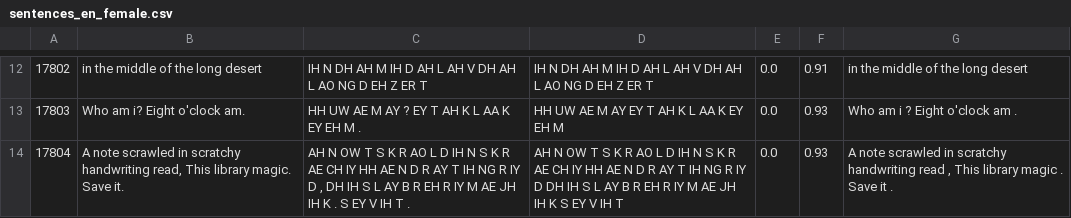
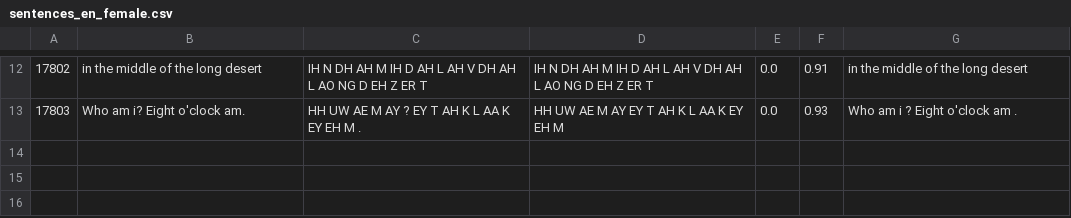
Before and after one commit to Picovoice/orca, a CSV file: res/test_data/integration_sentences/en/sentences_en_female.csv, drawn as a sheet; only a part is shown, gaps mark what is left out; the diff names each change by its address in the sheet, - before the commit and + after, or states it on an @@ line.

```diff
--- a/res/test_data/integration_sentences/en/sentences_en_female.csv
+++ b/res/test_data/integration_sentences/en/sentences_en_female.csv
-row 14: 17804 | A note scrawled in scratchy handwriting read, This library magic. Save it. | AH N OW T S K R AO L D IH N S K R AE CH IY HH AE N D R AY T IH NG R IY D , DH IH S L AY B R EH R IY M AE JH IH K . S EY V IH T . | AH N OW T S K R AO L D IH N S K R AE CH IY HH AE N D R AY T IH NG R IY D DH IH S L AY B R EH R IY M AE JH IH K S EY V IH T | 0.0 | 0.93 | A note scrawled in scratchy handwriting read , This library magic . Save it .
```
Also changed, not shown: res/test_data/integration_sentences/de/sentences_de_male.csv, res/test_data/integration_sentences/en/sentences_en_male.csv, 43 other files.
